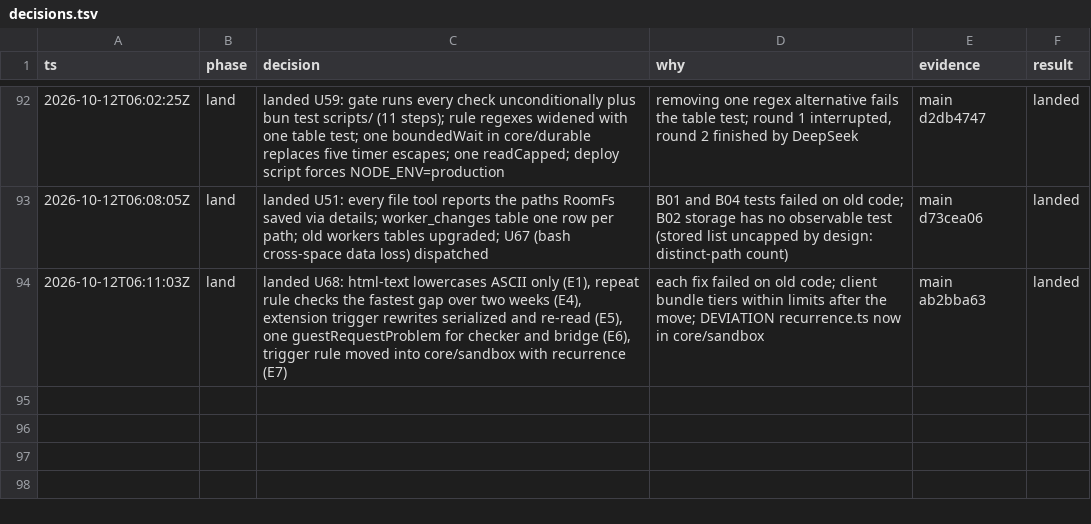
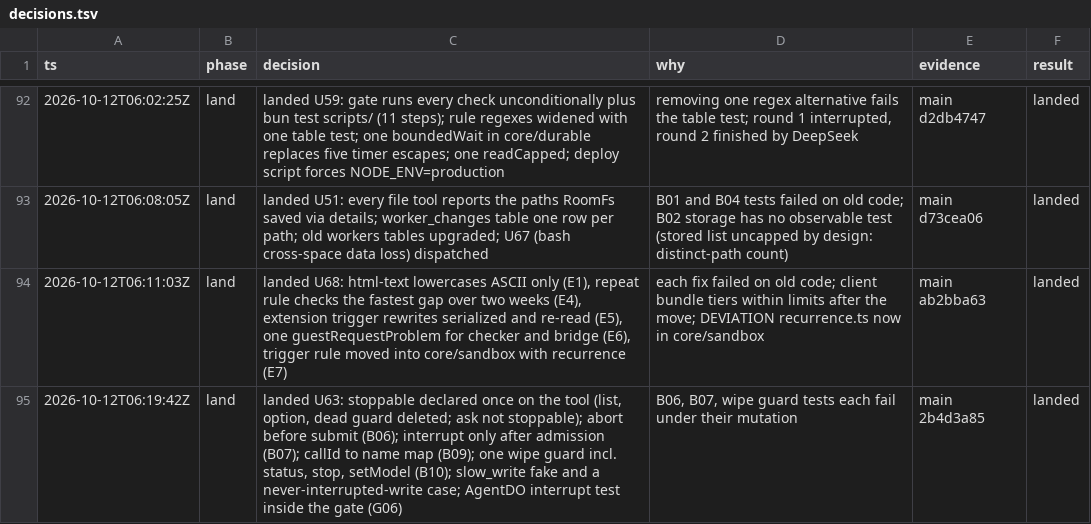
Before and after one commit to keyurbodar/kiko, a TSV file: issues/decisions.tsv, drawn as a sheet; only a part is shown, gaps mark what is left out; the diff names each change by its address in the sheet, - before the commit and + after, or states it on an @@ line.

```diff
--- a/issues/decisions.tsv
+++ b/issues/decisions.tsv
+row 95: 2026-10-12T06:19:42Z | land | landed U63: stoppable declared once on the tool (list, option, dead guard deleted; ask not stoppable); abort before submit (B06); interrupt only after admission (B07); callId to name map (B09); one wipe guard incl. status, stop, setModel (B10); slow_write fake and a never-interrupted-write case; AgentDO interrupt test inside the gate (G06) | B06, B07, wipe guard tests each fail under their mutation | main 2b4d3a85 | landed
```
